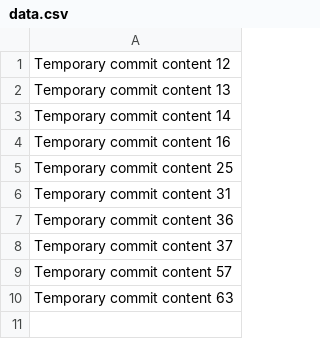
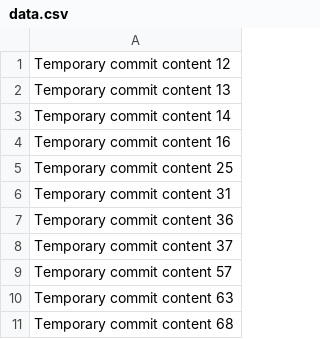
Before and after one commit to paulkungwuzhou/kungwo, a CSV file: data.csv, drawn as a sheet; the diff names each change by its address in the sheet, - before the commit and + after, or states it on an @@ line.

```diff
--- a/data.csv
+++ b/data.csv
+row 11: Temporary commit content 68
```
